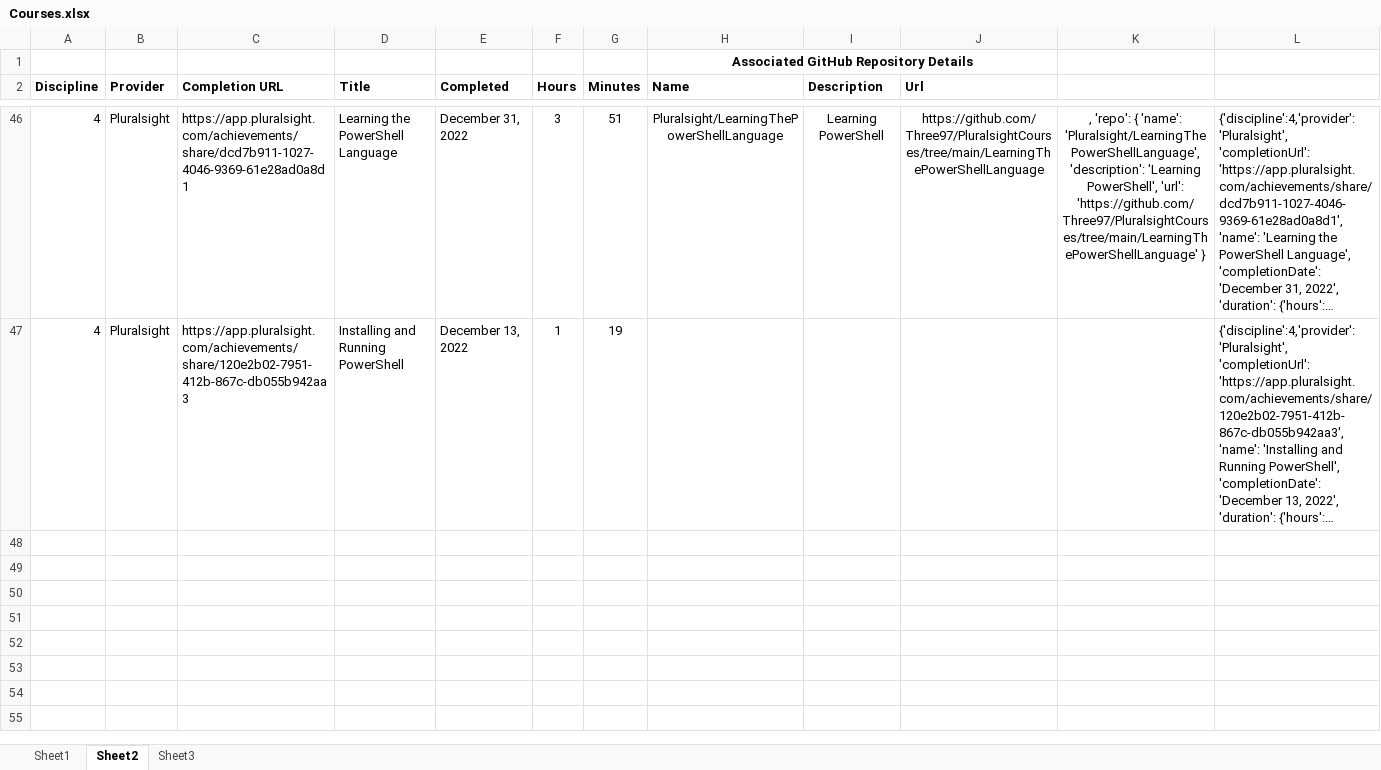
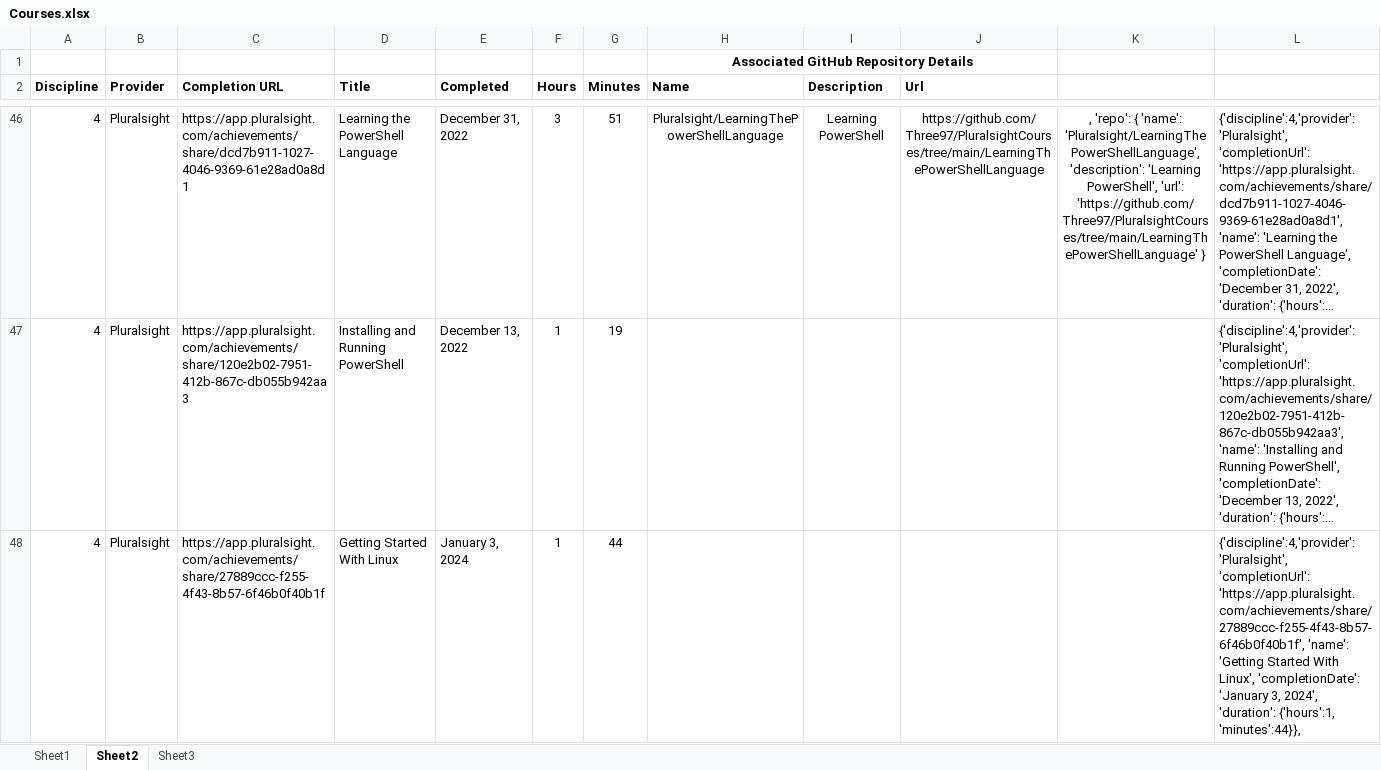
Before and after one commit to Three97/jasonfedler.com, an Excel workbook: Courses.xlsx, sheet Sheet2, drawn as a sheet; only a part is shown, gaps mark what is left out; long unchanged cells end in …; values as stored, in another font and other column widths than the file's, no borders; rows hold the shown columns only; the diff names each change by its address in the sheet, - before the commit and + after, or states it on an @@ line.

Commit message:
adds Getting Started with Linux course;
Change-Id: Ibd01551949bbee3ac4f80f2be67689361a5d7045

```diff
--- a/Courses.xlsx (sheet Sheet2)
+++ b/Courses.xlsx (sheet Sheet2)
+row 48: 4 | Pluralsight | https://app.pluralsight.com/achievements/share/27889ccc-f255-4f43-8b57-6f46b0f40b1f | Getting Started With Linux | January 3, 2024 | 1 | 44 |  |  |  |  | {'discipline':4,'provider':'Pluralsight', 'completionUrl': 'https://app.pluralsight.com/achievements/share/27889ccc-f255-4f43-8b57-6f46b0f40b1f', 'name': 'Getting Started With Linux', 'completionDate': 'January 3, 2024', 'duration': {'hours':1, 'minutes':44}},
```
Also changed, not shown: 1 other file.
